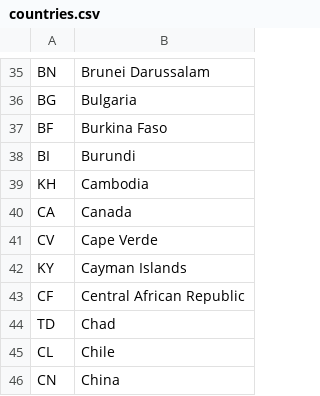
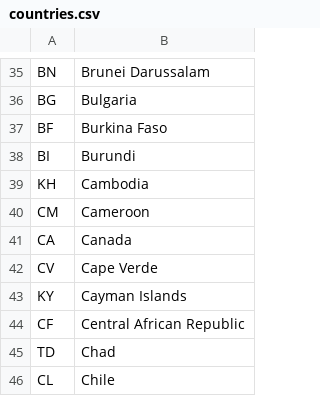
Before and after one commit to prosygma/inatrace-backend, a CSV file: import/countries.csv, drawn as a sheet; only a part is shown, gaps mark what is left out; the shorter side is filled out with more unchanged rows.

Commit message:
Fix facility access, re-imported plots, Cameroon; expose plot owner and farmer identity
- A company could not read its own "sellable" (public) facility until it had
  created a product: getFacility only checked the product connection. Members
  of the facility's company and system admins are now always allowed, so new
  cooperatives can record deliveries. (E2E F18)
- Import duplicates: addPlotsToExistingFarmer looked the farmer up by
  internal ID with getSingleResult, while the duplicate check also matches by
  name/surname/city, so name-matched rows lost their plots silently. Both now
  share findMatchingUserCustomers. Re-imported plots also get their crop and
  number of plants. (bug #11 follow-up, E2E F13)
- import/countries.csv had no Cameroon; add it, plus a migration inserting CM
  where missing. (E2E F4)
- Company plots list carries the owning farmer's name, surname, internal ID
  and village/city for the map popup. (client bug #12)
- Delivery rows carry the farmer's and collector's internal ID and location
  (not bank details) so same-named farmers can be told apart. (client bug #13)

```diff
--- a/import/countries.csv
+++ b/import/countries.csv
@@ -39,2 +39,3 @@ BI,Burundi
 KH,Cambodia
+CM,Cameroon
 CA,Canada
```
Also changed, not shown: 9 other files.
